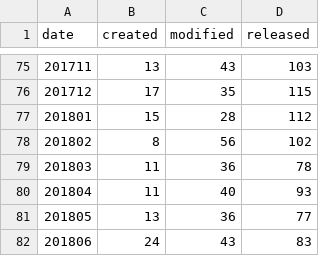
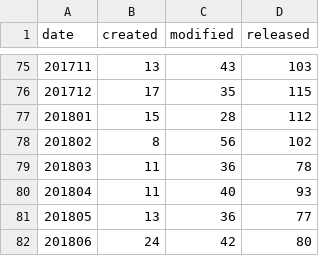
Before and after one commit to mose/hubot-census, a TSV file: docs/data/all_months.tsv, drawn as a sheet; only a part is shown, gaps mark what is left out.

```diff
--- a/docs/data/all_months.tsv
+++ b/docs/data/all_months.tsv
@@ -81,2 +81,2 @@ date	created	modified	released
 201805	13	36	77
-201806	24	43	83
+201806	24	42	80
```
Also changed, not shown: 2 other files.
